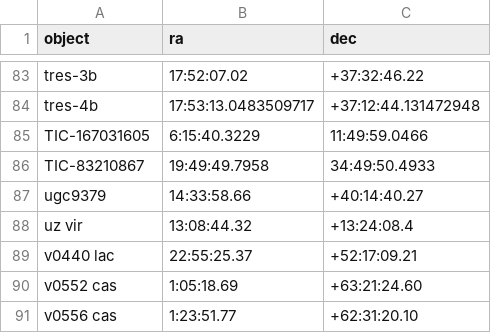
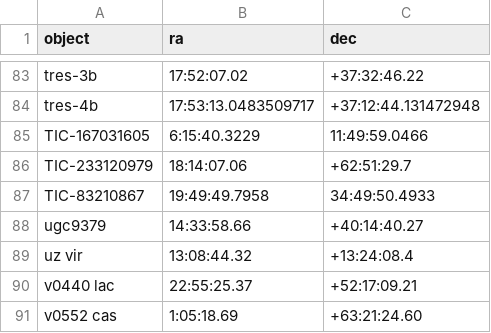
Before and after one commit to mwcraig/feder-object-list-OLD, a CSV file: feder_object_list.csv, drawn as a sheet; only a part is shown, gaps mark what is left out; the shorter side is filled out with more unchanged rows; the diff names each change by its address in the sheet, - before the commit and + after, or states it on an @@ line.

Commit message:
Add TIC object

```diff
--- a/feder_object_list.csv
+++ b/feder_object_list.csv
+row 86: TIC-233120979 | 18:14:07.06 | +62:51:29.7
```
